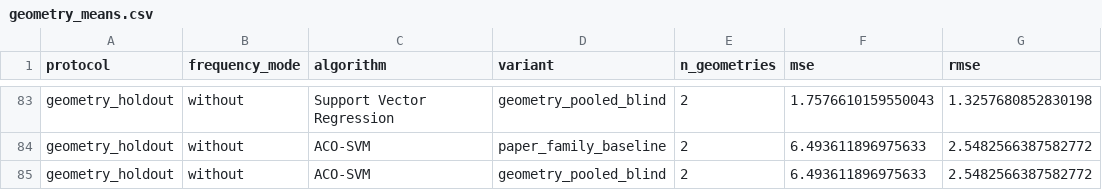
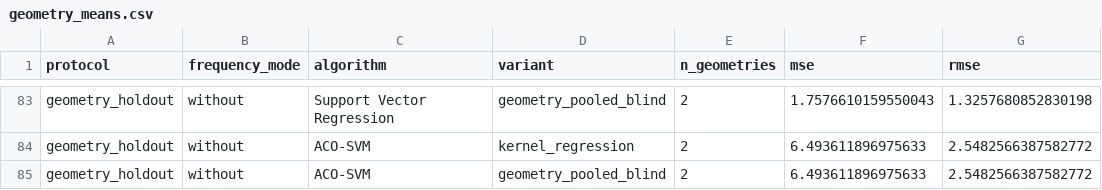
Before and after one commit to rdharini2001/Wearable_antennas, a CSV file: results/enhanced/geometry_means.csv, drawn as a sheet; only a part is shown, gaps mark what is left out; the diff covers the shown part only; the diff names each change by its address in the sheet, - before the commit and + after, or states it on an @@ line.

```diff
--- a/results/enhanced/geometry_means.csv
+++ b/results/enhanced/geometry_means.csv
-D84 (variant): paper_family_baseline
+D84 (variant): kernel_regression
```
Also changed, not shown: 47 edited cells elsewhere in this file, docs/downloads/regression_metrics.csv, results/enhanced/metrics.csv, 43 other files.
